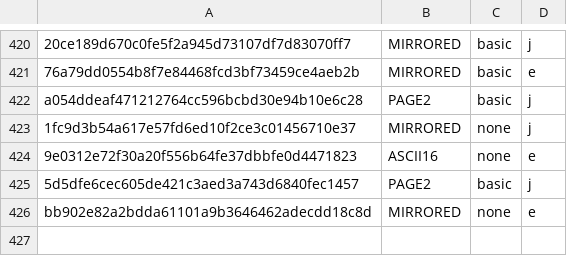
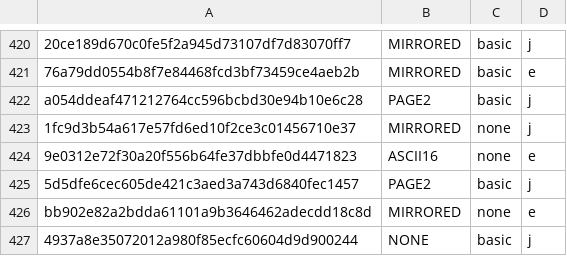
Before and after one commit to meesokim/msxplayer, a CSV file: mapper_db.csv, drawn as a sheet; only a part is shown, gaps mark what is left out; the diff names each change by its address in the sheet, - before the commit and + after, or states it on an @@ line.

Commit message:
mapper_db.csv openMSX src/main.cpp src/video.cpp

```diff
--- a/mapper_db.csv
+++ b/mapper_db.csv
+row 427: 4937a8e35072012a980f85ecfc60604d9d900244 | NONE | basic | j
```
Also changed, not shown: 2 other files.
